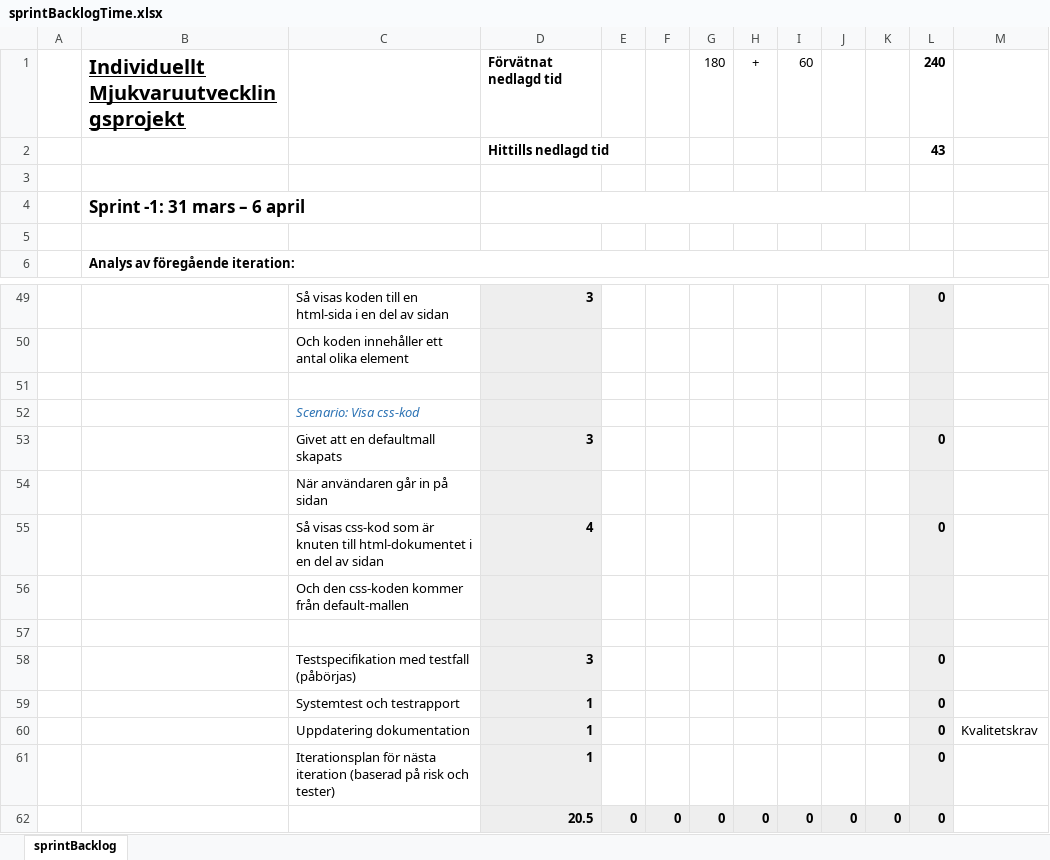
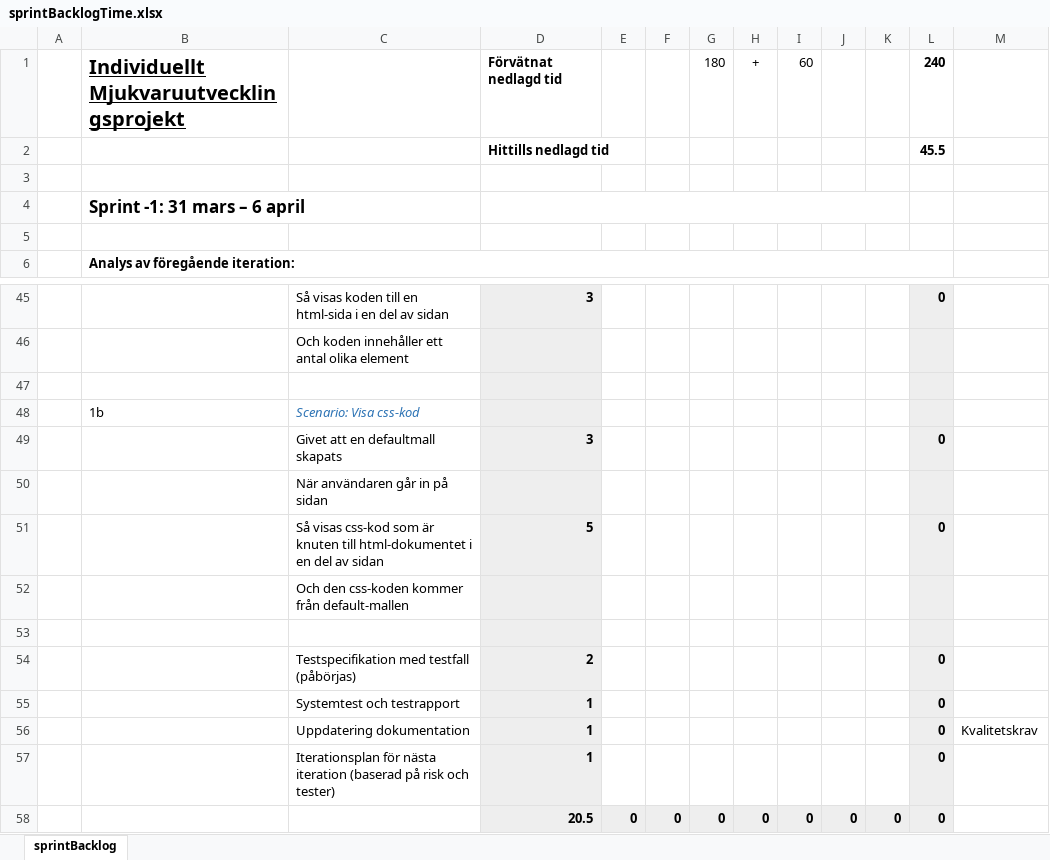
Before and after one commit to lo222fj/Mallgrodan, an Excel workbook: sprintBacklogTime.xlsx, sheet sprintBacklog, drawn as a sheet; only a part is shown, gaps mark what is left out; values as stored, in another font and other column widths than the file's, no borders; addresses are those after the commit; the diff covers the shown part only; the diff names each change by its address in the sheet, - before the commit and + after, or states it on an @@ line.

Commit message:
T o m sprint 0

```diff
--- a/sprintBacklogTime.xlsx (sheet sprintBacklog)
+++ b/sprintBacklogTime.xlsx (sheet sprintBacklog)
-L2: 43
+L2: 45.5
-B48: (empty)
+B48: 1b
-D51: 4
+D51: 5
-D54: 3
+D54: 2
```
Also changed, not shown: 1 added row, 79 removed rows and 9 edited cells elsewhere in this sheet, formulas that keep their value, Kravspecification.xlsx.
